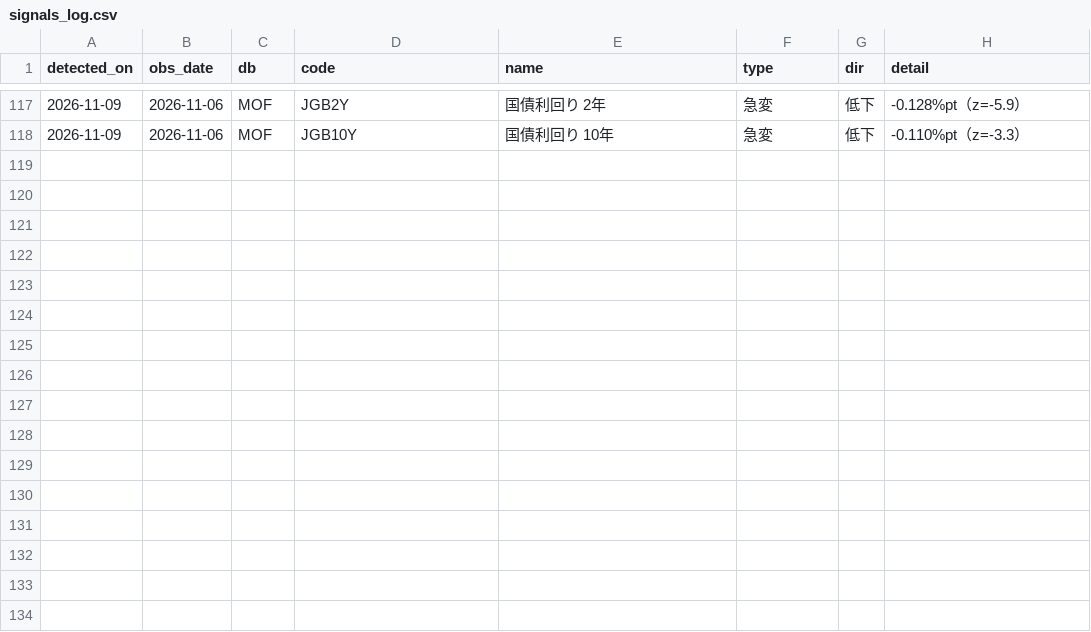
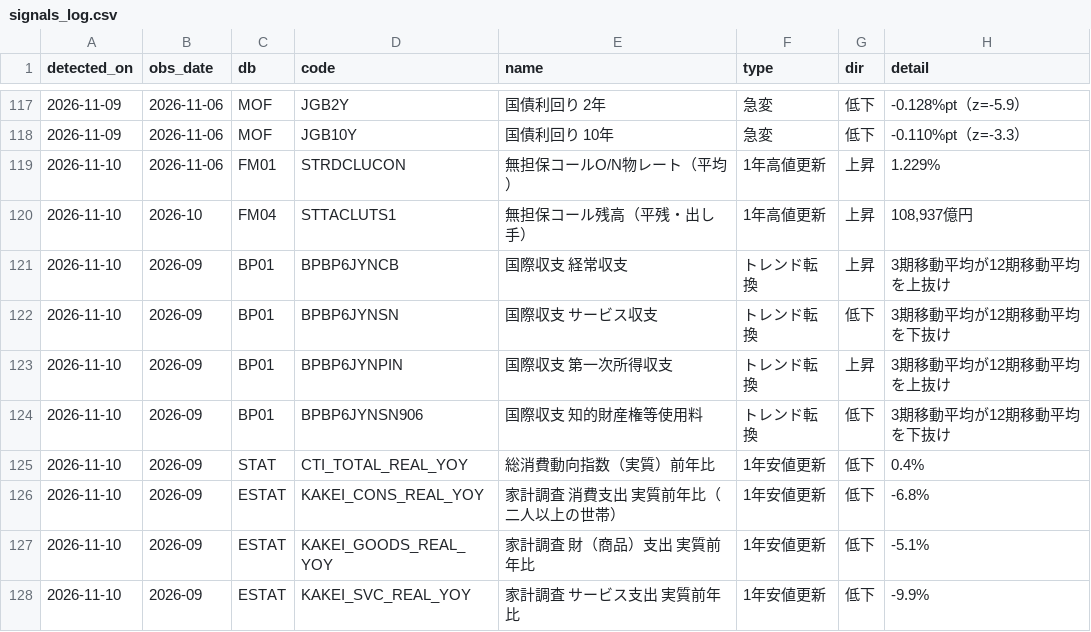
Before and after one commit to git-san-934/portal, a CSV file: boj-stats/pipeline/reports/signals_log.csv, drawn as a sheet; only a part is shown, gaps mark what is left out; the diff names each change by its address in the sheet, - before the commit and + after, or states it on an @@ line.

```diff
--- a/boj-stats/pipeline/reports/signals_log.csv
+++ b/boj-stats/pipeline/reports/signals_log.csv
+row 119: 2026-11-10 | 2026-11-06 | FM01 | STRDCLUCON | 無担保コールO/N物レート（平均） | 1年高値更新 | 上昇 | 1.229%
+row 120: 2026-11-10 | 2026-10 | FM04 | STTACLUTS1 | 無担保コール残高（平残・出し手） | 1年高値更新 | 上昇 | 108,937億円
+row 121: 2026-11-10 | 2026-09 | BP01 | BPBP6JYNCB | 国際収支 経常収支 | トレンド転換 | 上昇 | 3期移動平均が12期移動平均を上抜け
+row 122: 2026-11-10 | 2026-09 | BP01 | BPBP6JYNSN | 国際収支 サービス収支 | トレンド転換 | 低下 | 3期移動平均が12期移動平均を下抜け
+row 123: 2026-11-10 | 2026-09 | BP01 | BPBP6JYNPIN | 国際収支 第一次所得収支 | トレンド転換 | 上昇 | 3期移動平均が12期移動平均を上抜け
+row 124: 2026-11-10 | 2026-09 | BP01 | BPBP6JYNSN906 | 国際収支 知的財産権等使用料 | トレンド転換 | 低下 | 3期移動平均が12期移動平均を下抜け
+row 125: 2026-11-10 | 2026-09 | STAT | CTI_TOTAL_REAL_YOY | 総消費動向指数（実質）前年比 | 1年安値更新 | 低下 | 0.4%
+row 126: 2026-11-10 | 2026-09 | ESTAT | KAKEI_CONS_REAL_YOY | 家計調査 消費支出 実質前年比（二人以上の世帯） | 1年安値更新 | 低下 | -6.8%
+row 127: 2026-11-10 | 2026-09 | ESTAT | KAKEI_GOODS_REAL_YOY | 家計調査 財（商品）支出 実質前年比 | 1年安値更新 | 低下 | -5.1%
+row 128: 2026-11-10 | 2026-09 | ESTAT | KAKEI_SVC_REAL_YOY | 家計調査 サービス支出 実質前年比 | 1年安値更新 | 低下 | -9.9%
```
Also changed, not shown: boj-stats/pipeline/data/BP01_BPBP6JYNFB.csv, boj-stats/pipeline/data/IR01_MADR1Z_at_D.csv, 31 other files.
